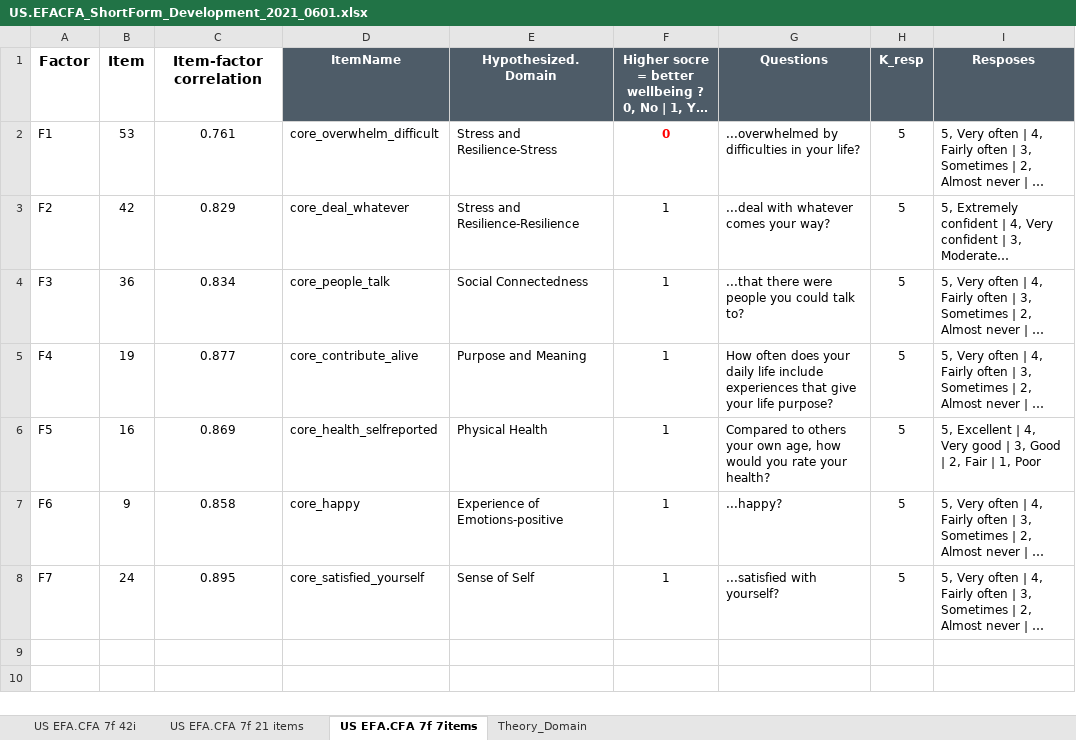
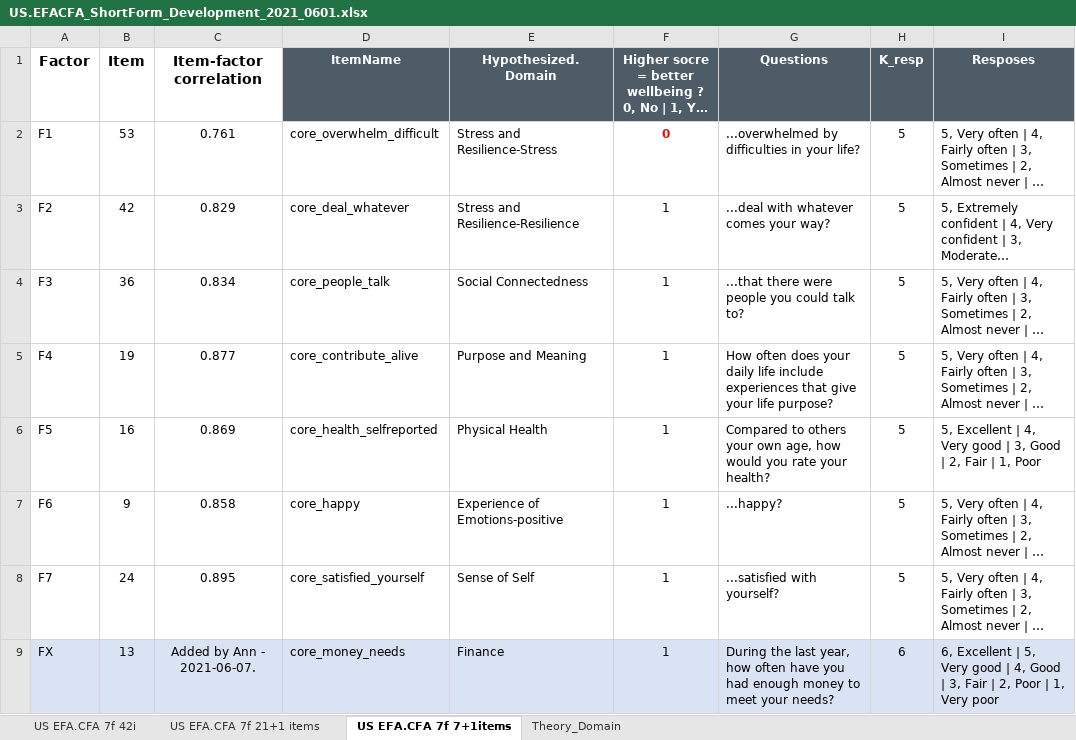
Before and after one commit to Wei-Kuang/WELLforLife, an Excel workbook: US.EFACFA_ShortForm_Development_2021_0601.xlsx, sheet US EFA.CFA 7f 7+1items, drawn as a sheet; long unchanged cells end in …; values as stored, in another font and other column widths than the file's, no borders; the diff names each change by its address in the sheet, - before the commit and + after, or states it on an @@ line.

Commit message:
Add files via upload

```diff
--- a/US.EFACFA_ShortForm_Development_2021_0601.xlsx (sheet US EFA.CFA 7f 7+1items)
+++ b/US.EFACFA_ShortForm_Development_2021_0601.xlsx (sheet US EFA.CFA 7f 7+1items)
-sheet tab: US EFA.CFA 7f 21 items
+sheet tab: US EFA.CFA 7f 21+1 items
-sheet tab: US EFA.CFA 7f 7items
+sheet tab: US EFA.CFA 7f 7+1items
+row 9: FX | 13 | Added by Ann - 2021-06-07. | core_money_needs | Finance | 1 | During the last year, how often have you had enough money to meet your needs? | 6 | 6, Excellent | 5, Very good | 4, Good | 3, Fair | 2, Poor | 1, Very poor
```
Also changed, not shown: sheet US EFA.CFA 7f 21+1 items.
